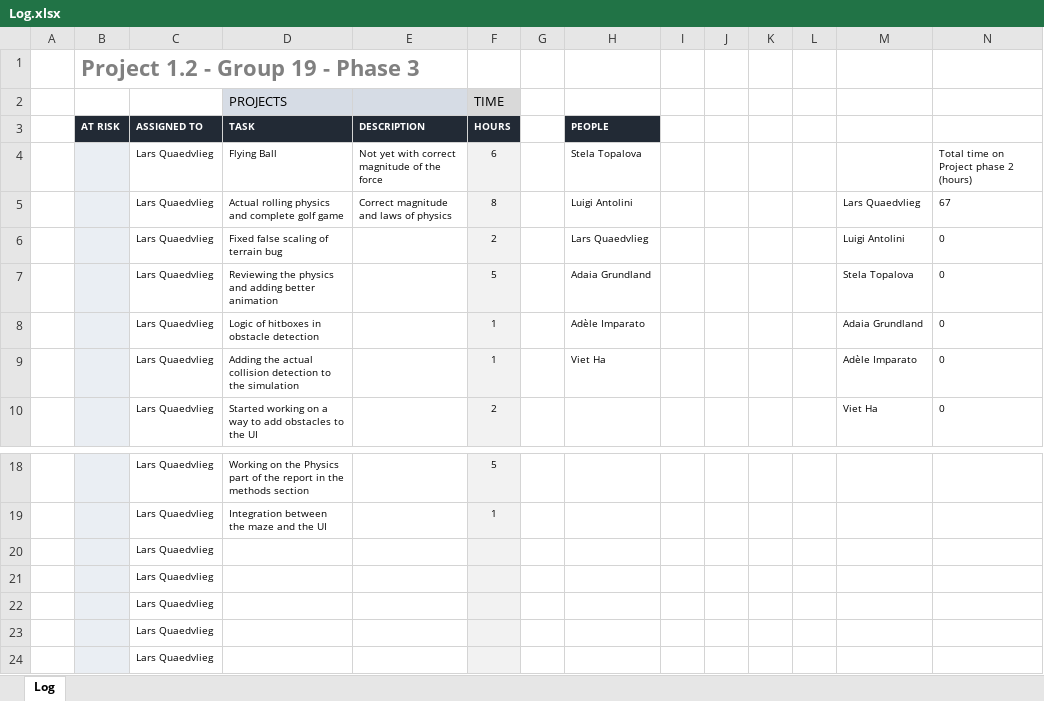
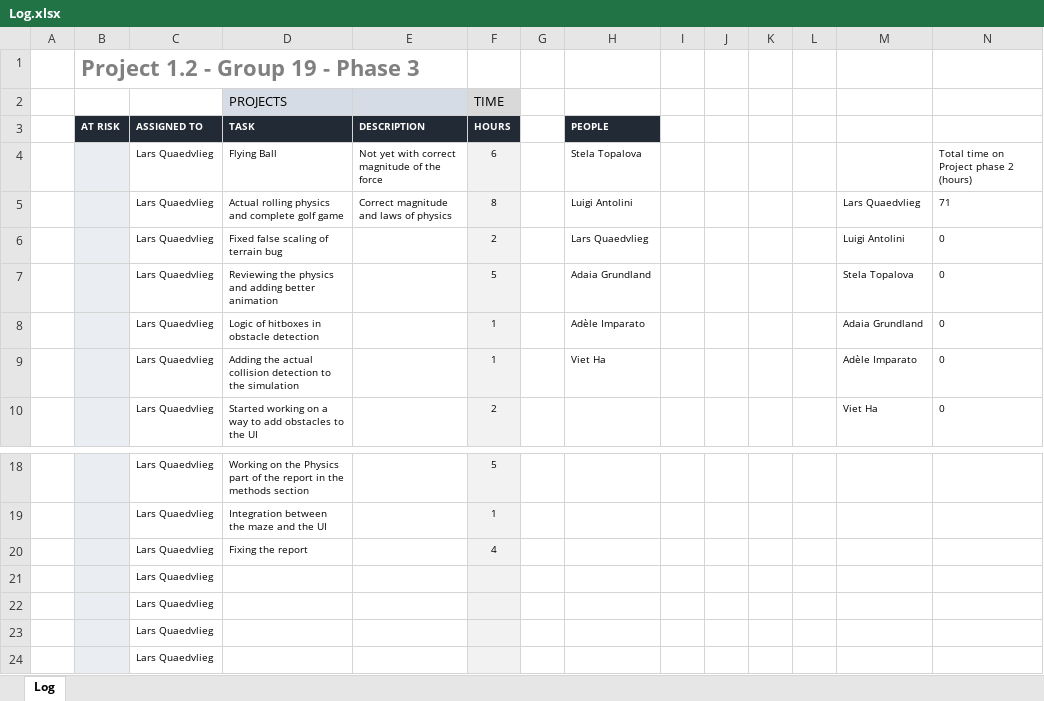
Before and after one commit to justLars7D1/Project-1.2-DKE, an Excel workbook: Organizational/Log.xlsx, sheet Log, drawn as a sheet; only a part is shown, gaps mark what is left out; values as stored, in another font and other column widths than the file's, no borders; charts and pictures and conditional formats not drawn; removed rows and columns are numbered as before the commit, all else as after; the diff names each change by its address in the sheet, - before the commit and + after, or states it on an @@ line.

```diff
--- a/Organizational/Log.xlsx (sheet Log)
+++ b/Organizational/Log.xlsx (sheet Log)
-N5: 67
+N5: 71
-row 20:  |  | Lars Quaedvlieg
+row 20:  |  | Lars Quaedvlieg | Fixing the report |  | 4
```
Also changed, not shown: 2 other files.
